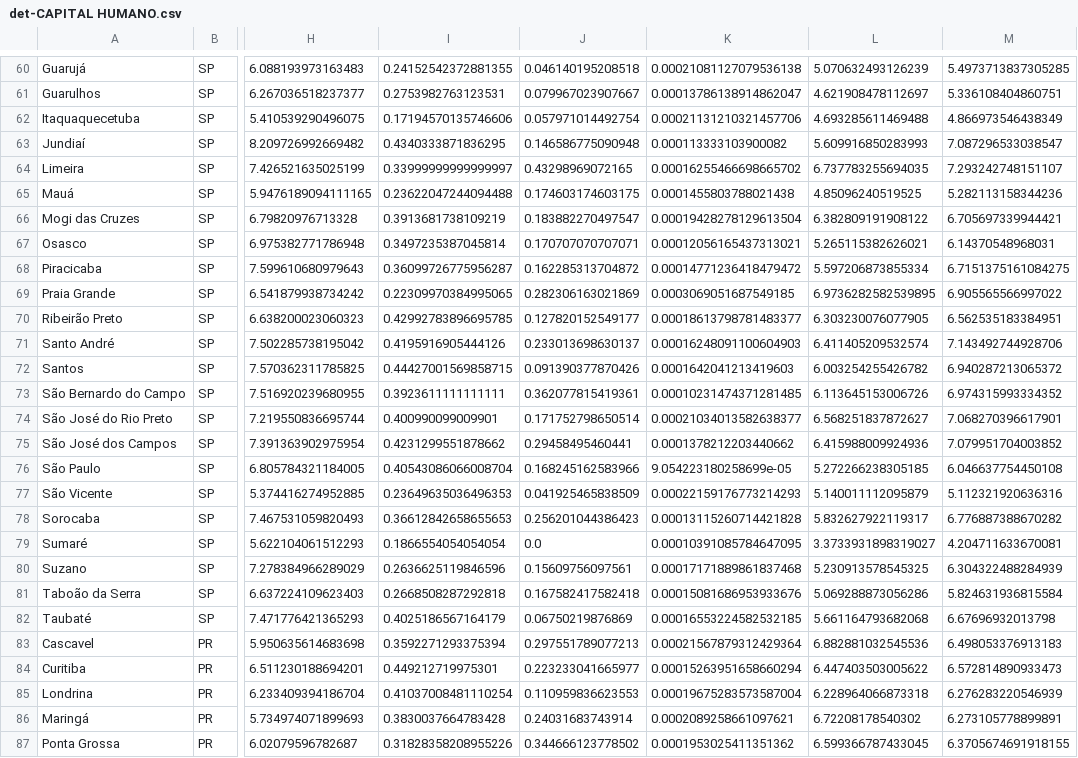
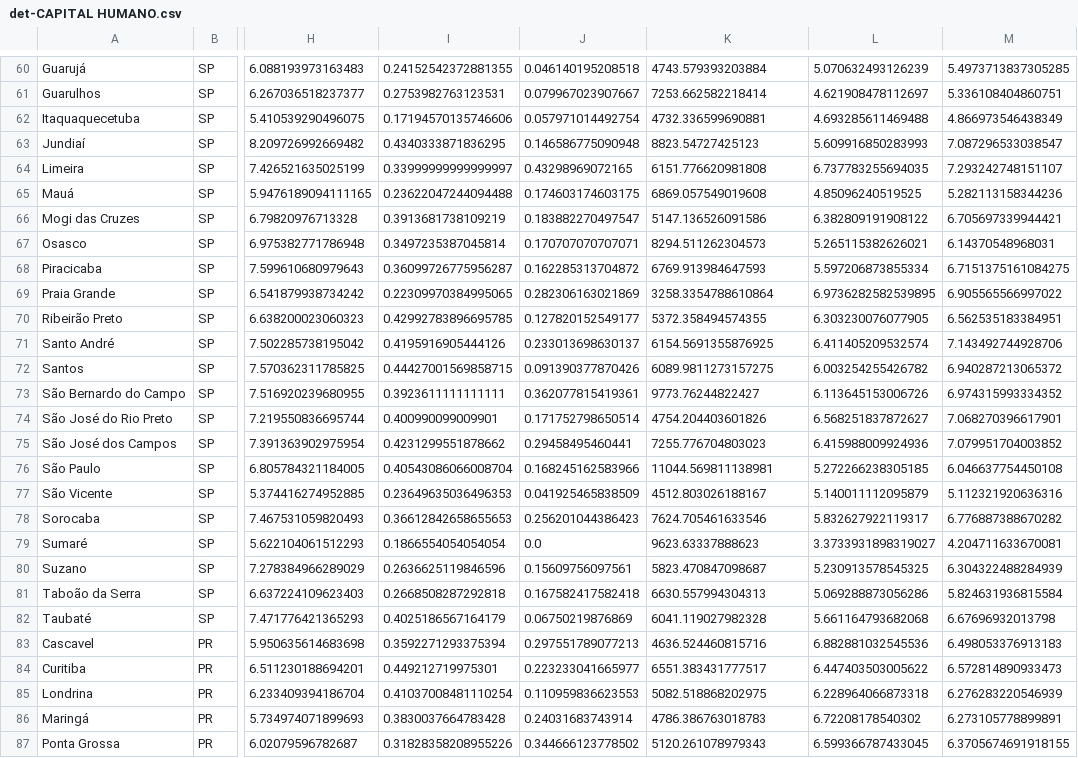
Before and after one commit to ocesarfreitas/ICE-23, a CSV file: DETERMINANTES/det-CAPITAL HUMANO.csv, drawn as a sheet; only a part is shown, gaps mark what is left out; the diff covers the shown part only; the diff names each change by its address in the sheet, - before the commit and + after, or states it on an @@ line.

```diff
--- a/DETERMINANTES/det-CAPITAL HUMANO.csv
+++ b/DETERMINANTES/det-CAPITAL HUMANO.csv
-K60: 0.00021081127079536138
+K60: 4743.579393203884
-K61: 0.00013786138914862047
+K61: 7253.662582218414
-K62: 0.00021131210321457706
+K62: 4732.336599690881
-K63: 0.000113333103900082
+K63: 8823.54727425123
-K64: 0.00016255466698665702
+K64: 6151.776620981808
-K65: 0.0001455803788021438
+K65: 6869.057549019608
-K66: 0.00019428278129613504
+K66: 5147.136526091586
-K67: 0.00012056165437313021
+K67: 8294.511262304573
-K68: 0.00014771236418479472
+K68: 6769.913984647593
-K69: 0.0003069051687549185
+K69: 3258.3354788610864
-K70: 0.00018613798781483377
+K70: 5372.358494574355
-K71: 0.00016248091100604903
+K71: 6154.5691355876925
-K72: 0.0001642041213419603
+K72: 6089.9811273157275
-K73: 0.00010231474371281485
+K73: 9773.76244822427
-K74: 0.00021034013582638377
+K74: 4754.204403601826
-K75: 0.0001378212203440662
+K75: 7255.776704803023
-K76: 9.054223180258699e-05
+K76: 11044.569811138981
-K77: 0.00022159176773214293
+K77: 4512.803026188167
-K78: 0.00013115260714421828
+K78: 7624.705461633546
-K79: 0.00010391085784647095
+K79: 9623.63337888623
-K80: 0.00017171889861837468
+K80: 5823.470847098687
-K81: 0.00015081686953933676
+K81: 6630.557994304313
-K82: 0.00016553224582532185
+K82: 6041.119027982328
-K83: 0.00021567879312429364
+K83: 4636.524460815716
-K84: 0.00015263951658660294
+K84: 6551.383431777517
-K85: 0.00019675283573587004
+K85: 5082.518868202975
-K86: 0.0002089258661097621
+K86: 4786.386763018783
-K87: 0.0001953025411351362
+K87: 5120.261078979343
```
Also changed, not shown: 73 edited cells elsewhere in this file, DETERMINANTES/det-INOVACAO.csv, 2 other files.
